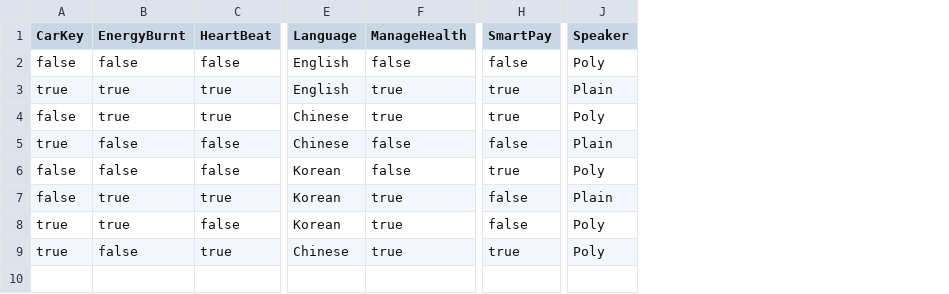
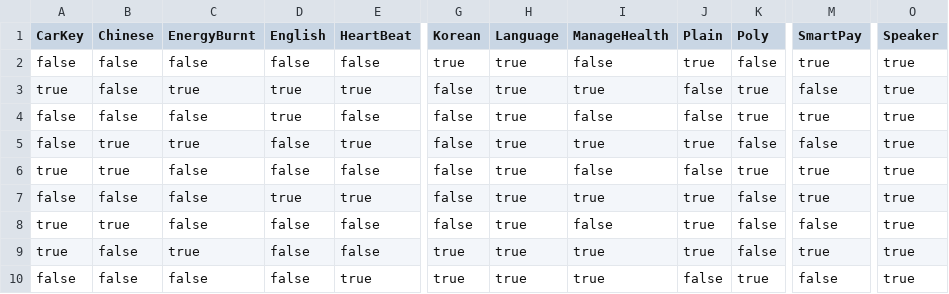
Before and after one commit to fmselab/ctwedge, a CSV file: ctwedge.parent/ctwedge.fmtester/evolutionModels_TestsCSV/CSVTest_SmartWatchv2.csv, drawn as a sheet; only a part is shown, gaps mark what is left out; removed rows and columns are numbered as before the commit, all else as after; rows hold the shown columns only; the diff names each change by its address in the sheet, - before the commit and + after, or states it on an @@ line.

```diff
--- a/ctwedge.parent/ctwedge.fmtester/evolutionModels_TestsCSV/CSVTest_SmartWatchv2.csv
+++ b/ctwedge.parent/ctwedge.fmtester/evolutionModels_TestsCSV/CSVTest_SmartWatchv2.csv
+column B (Chinese), rows 2-5: false | false | false | true; rows 8-9: true | false
+column D (English), rows 2-5: false | true | true | false; rows 8-9: false | false
-column E (Language), rows 2-3: English | English; rows 6-9: Korean | Korean | Korean | Chinese
+column G (Korean), rows 2-5: true | false | false | false; rows 8-9: false | true
+column H (Language), rows 2-5: all true; rows 8-9: true | true
+column J (Plain), rows 2-5: true | false | false | true; rows 8-9: true | true
+column K (Poly), rows 2-5: false | true | true | false; rows 8-9: false | false
-column J (Speaker), rows 2-3: Poly | Plain; rows 6-9: Poly | Plain | Poly | Poly
+column O (Speaker), rows 2-5: all true; rows 8-9: true | true
-M2 (SmartPay): false
+M2 (SmartPay): true
-M3 (SmartPay): true
+M3 (SmartPay): false
-row 4: false | true | true | Chinese | true | true | Poly
-row 5: true | false | false | Chinese | false | false | Plain
+row 6: true | true | false | false | false | false | true | false | false | true | true | true
+row 7: false | false | false | true | true | false | true | true | true | false | true | true
-C8 (EnergyBurnt): true
+C8 (EnergyBurnt): false
-I8 (ManageHealth): true
+I8 (ManageHealth): false
-C9 (EnergyBurnt): false
+C9 (EnergyBurnt): true
-E9 (HeartBeat): true
+E9 (HeartBeat): false
+row 10: false | false | false | false | true | true | true | true | false | true | false | true
```
Also changed, not shown: ctwedge.parent/ctwedge.fmtester/evolutionModels_TestsCSV/CSVTest_PPUv2.csv, ctwedge.parent/ctwedge.fmtester/evolutionModels_TestsCSV/CSVTest_PPUv4.csv, 27 other files.
